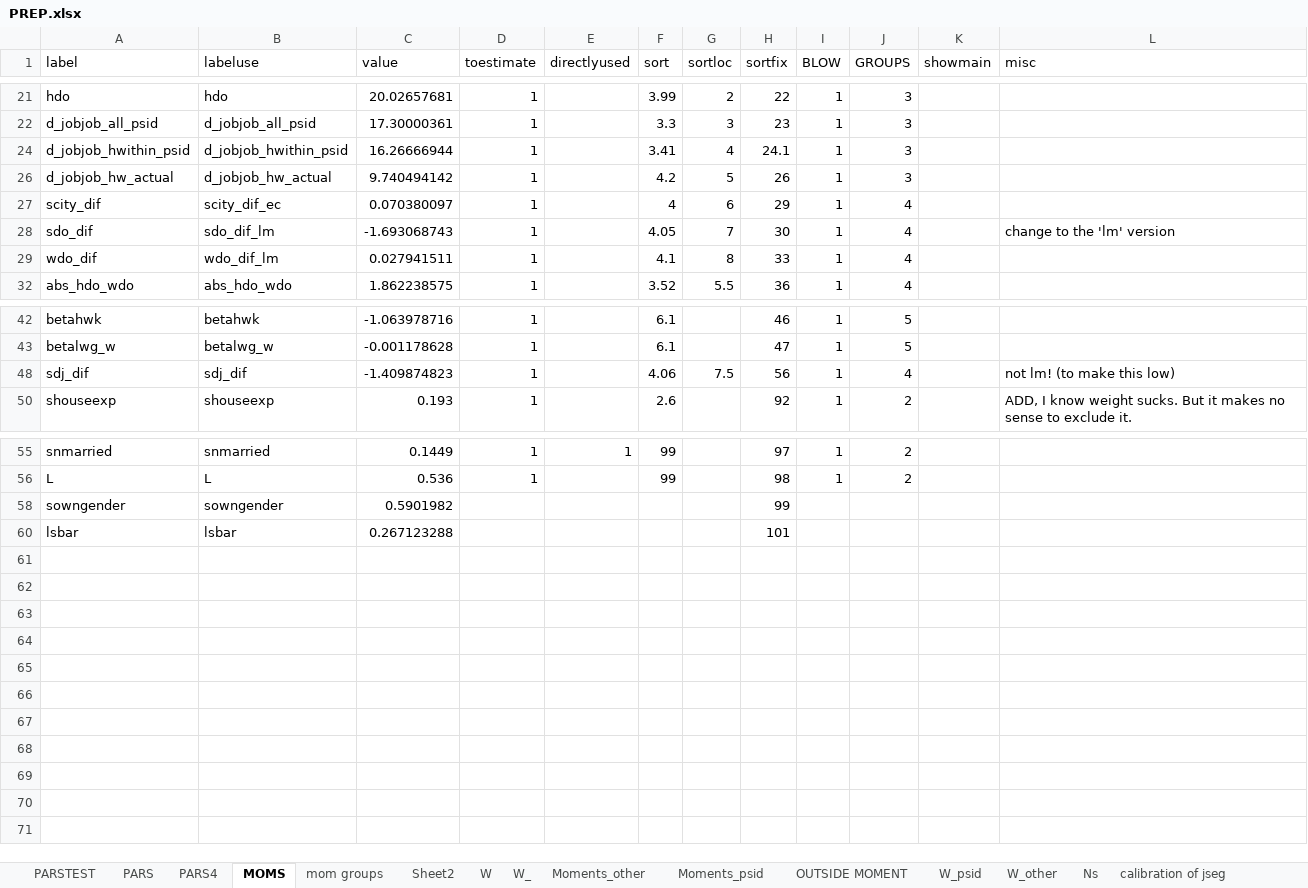
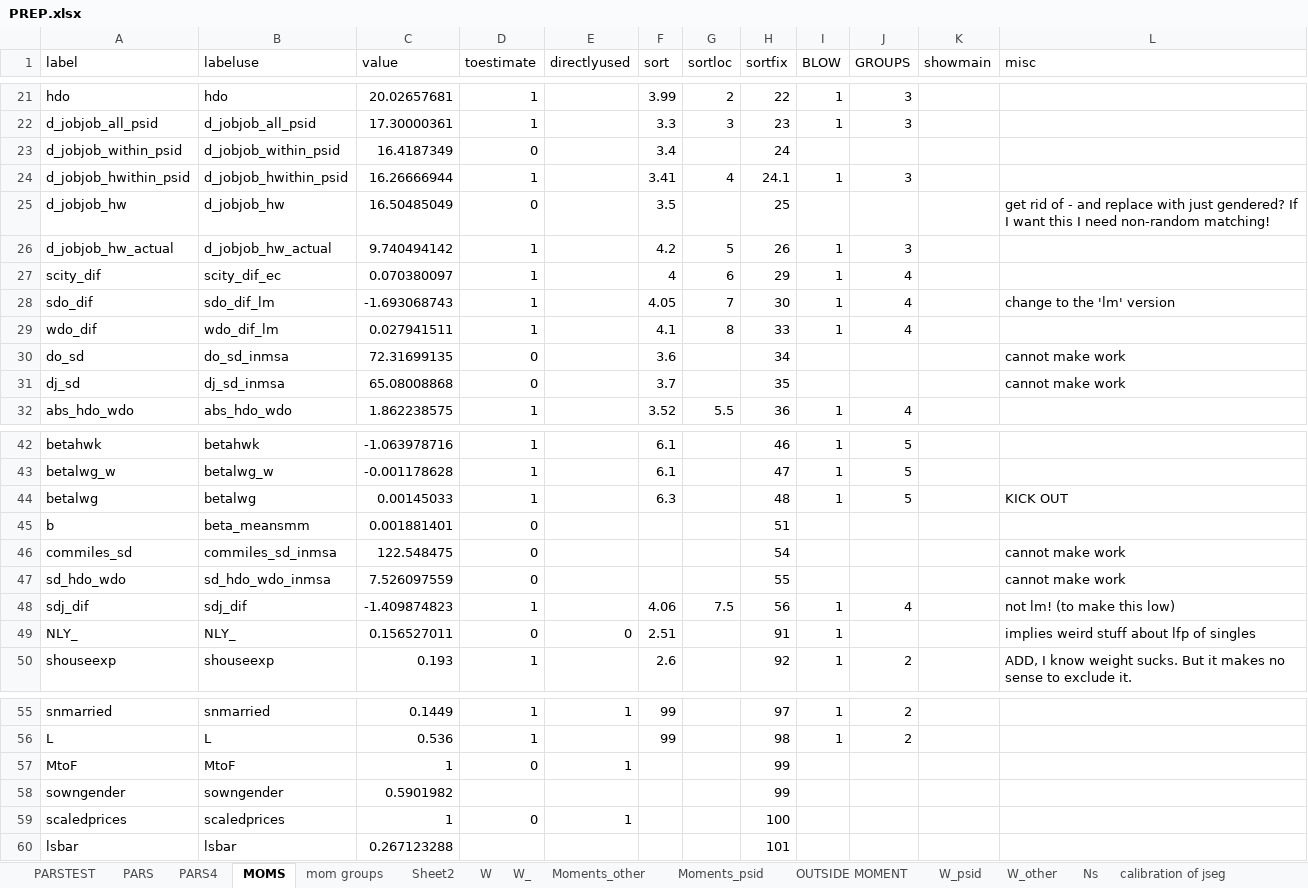
Before and after one commit to tranosov/JMP, an Excel workbook: input/PREP.xlsx, sheet MOMS, drawn as a sheet; only a part is shown, gaps mark what is left out; values as stored, in another font and other column widths than the file's, no borders; the diff covers the shown part only; the diff names each change by its address in the sheet, - before the commit and + after, or states it on an @@ line.

```diff
--- a/input/PREP.xlsx (sheet MOMS)
+++ b/input/PREP.xlsx (sheet MOMS)
@@ row 23 unhidden: d_jobjob_within_psid | d_jobjob_within_psid | 16.4187349 | 0 |  | 3.4 |  | 24 @@
@@ row 25 unhidden: d_jobjob_hw | d_jobjob_hw | 16.50485049 | 0 |  | 3.5 |  | 25 |  |  |  | get rid of - and replace with just gendered? If I want this I need non-random matching! @@
@@ row 30 unhidden: do_sd | do_sd_inmsa | 72.31699135 | 0 |  | 3.6 |  | 34 |  |  |  | cannot make work @@
@@ row 31 unhidden: dj_sd | dj_sd_inmsa | 65.08008868 | 0 |  | 3.7 |  | 35 |  |  |  | cannot make work @@
+row 44: betalwg | betalwg | 0.00145033 | 1 |  | 6.3 |  | 48 | 1 | 5 |  | KICK OUT
@@ row 45 unhidden: b | beta_meansmm | 0.001881401 | 0 |  |  |  | 51 @@
@@ row 46 unhidden: commiles_sd | commiles_sd_inmsa | 122.548475 | 0 |  |  |  | 54 |  |  |  | cannot make work @@
@@ row 47 unhidden: sd_hdo_wdo | sd_hdo_wdo_inmsa | 7.526097559 | 0 |  |  |  | 55 |  |  |  | cannot make work @@
@@ row 49 unhidden: NLY_ | NLY_ | 0.156527011 | 0 | 0 | 2.51 |  | 91 | 1 |  |  | implies weird stuff about lfp of singles @@
@@ row 57 unhidden: MtoF | MtoF | 1 | 0 | 1 |  |  | 99 @@
@@ row 59 unhidden: scaledprices | scaledprices | 1 | 0 | 1 |  |  | 100 @@
```
Also changed, not shown: 3 hidden or unhidden rows elsewhere in this sheet, sheet PARS, sheet PARS4, sheet PARSTEST, sheet OUTSIDE MOMENT, formulas that keep their value, 5 other files.
